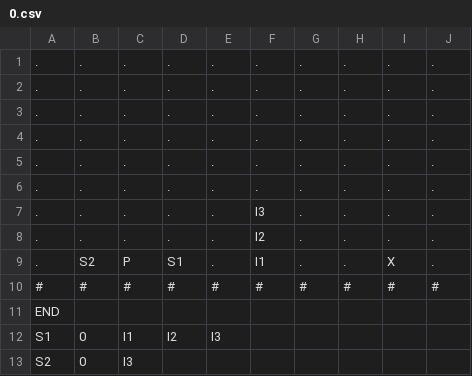
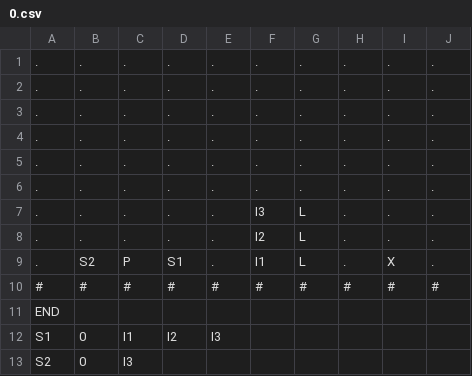
Before and after one commit to zmthy/play-dead, a CSV file: PlayDead_PSK/Platformer/Content/Levels/0.csv, drawn as a sheet.

Commit message:
Merged Ladders, and partially merged movable tiles with the new level loading.

```diff
--- a/PlayDead_PSK/Platformer/Content/Levels/0.csv
+++ b/PlayDead_PSK/Platformer/Content/Levels/0.csv
@@ -6,5 +6,5 @@
 ., ., ., ., ., ., ., ., ., .
-., ., ., ., ., I3, ., ., ., .
-., ., ., ., ., I2, ., ., ., .
-., S2, P, S1, ., I1, ., ., X, .
+., ., ., ., ., I3, L, ., ., .
+., ., ., ., ., I2, L, ., ., .
+., S2, P, S1, ., I1, L, ., X, .
 #, #, #, #, #, #, #, #, #, #
```
Also changed, not shown: 9 other files.
